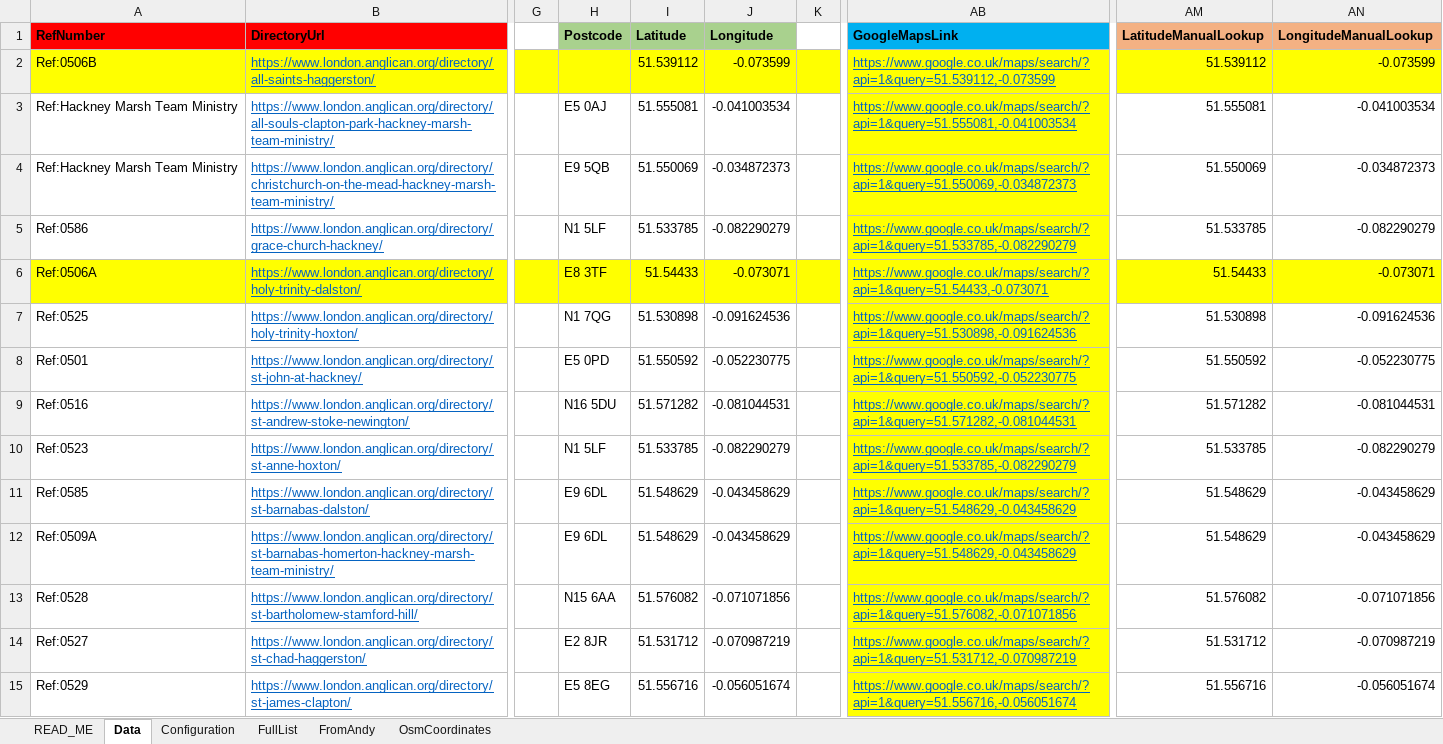
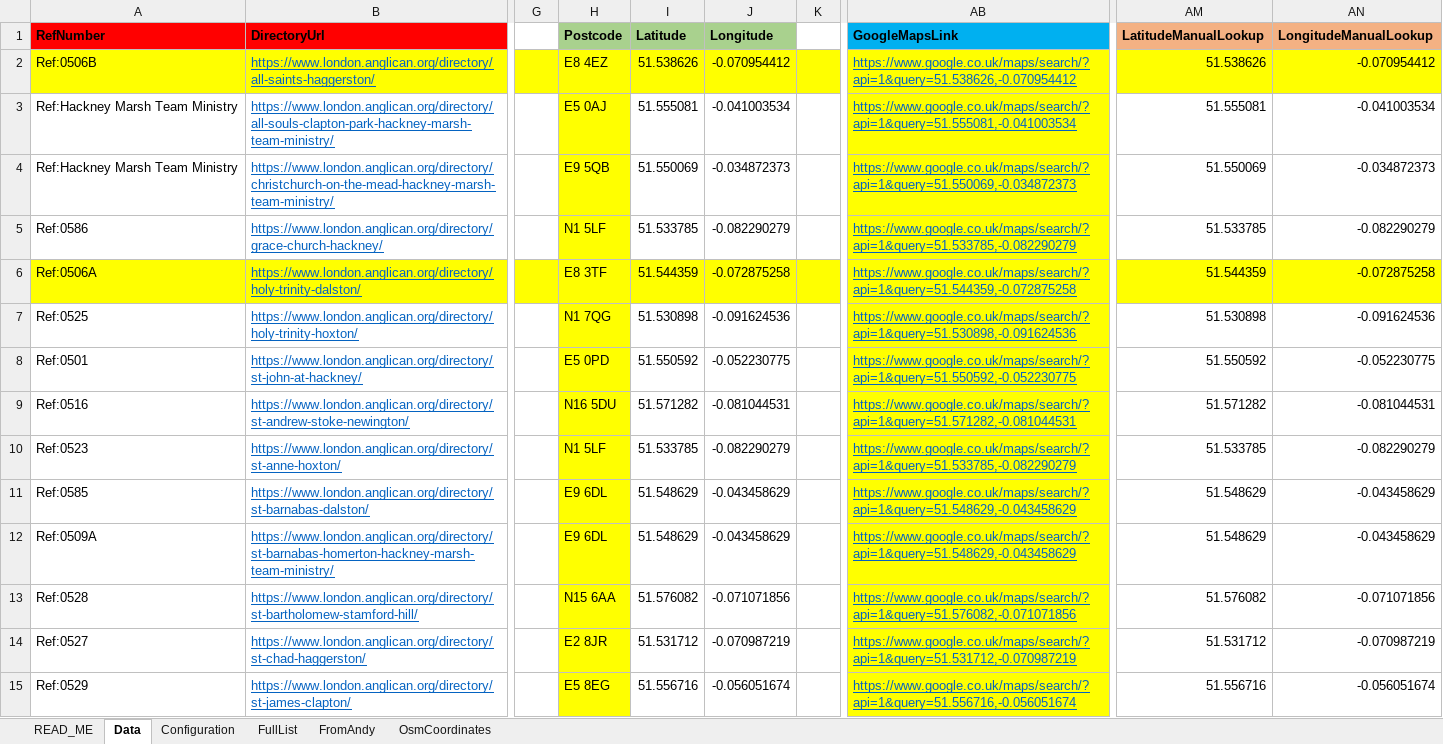
Before and after one commit to araJamieson/araJamieson.github.io, an Excel workbook: js/_churchDetails.xlsm, sheet Data, drawn as a sheet; only a part is shown, gaps mark what is left out; values as stored, in another font and other column widths than the file's, no borders; conditional formats not drawn; the diff covers the shown part only; the diff names each change by its address in the sheet, - before the commit and + after, or states it on an @@ line.

Commit message:
Corrected (?) latitude / longitude.

```diff
--- a/js/_churchDetails.xlsm (sheet Data)
+++ b/js/_churchDetails.xlsm (sheet Data)
-H2 (Postcode): (empty)
+H2 (Postcode): E8 4EZ
-I2 (Latitude): 51.539112
+I2 (Latitude): 51.538626
-J2 (Longitude): -0.073599
+J2 (Longitude): -0.070954412
-AB2 (GoogleMapsLink): https://www.google.co.uk/maps/search/?api=1&query=51.539112,-0.073599
+AB2 (GoogleMapsLink): https://www.google.co.uk/maps/search/?api=1&query=51.538626,-0.070954412
-AM2 (LatitudeManualLookup): 51.539112
+AM2 (LatitudeManualLookup): 51.538626
-AN2 (LongitudeManualLookup): -0.073599
+AN2 (LongitudeManualLookup): -0.070954412
-H3:H5 fill: none
+H3:H5 fill: #FFFF00
-I6 (Latitude): 51.54433
+I6 (Latitude): 51.544359
-J6 (Longitude): -0.073071
+J6 (Longitude): -0.072875258
-AB6 (GoogleMapsLink): https://www.google.co.uk/maps/search/?api=1&query=51.54433,-0.073071
+AB6 (GoogleMapsLink): https://www.google.co.uk/maps/search/?api=1&query=51.544359,-0.072875258
-AM6 (LatitudeManualLookup): 51.54433
+AM6 (LatitudeManualLookup): 51.544359
-AN6 (LongitudeManualLookup): -0.073071
+AN6 (LongitudeManualLookup): -0.072875258
-H7:H15 fill: none
+H7:H15 fill: #FFFF00
```
Also changed, not shown: 28 edited cells and cell formats elsewhere in this sheet, sheet READ_ME, formulas that keep their value, charts or pictures, 1 other file.
